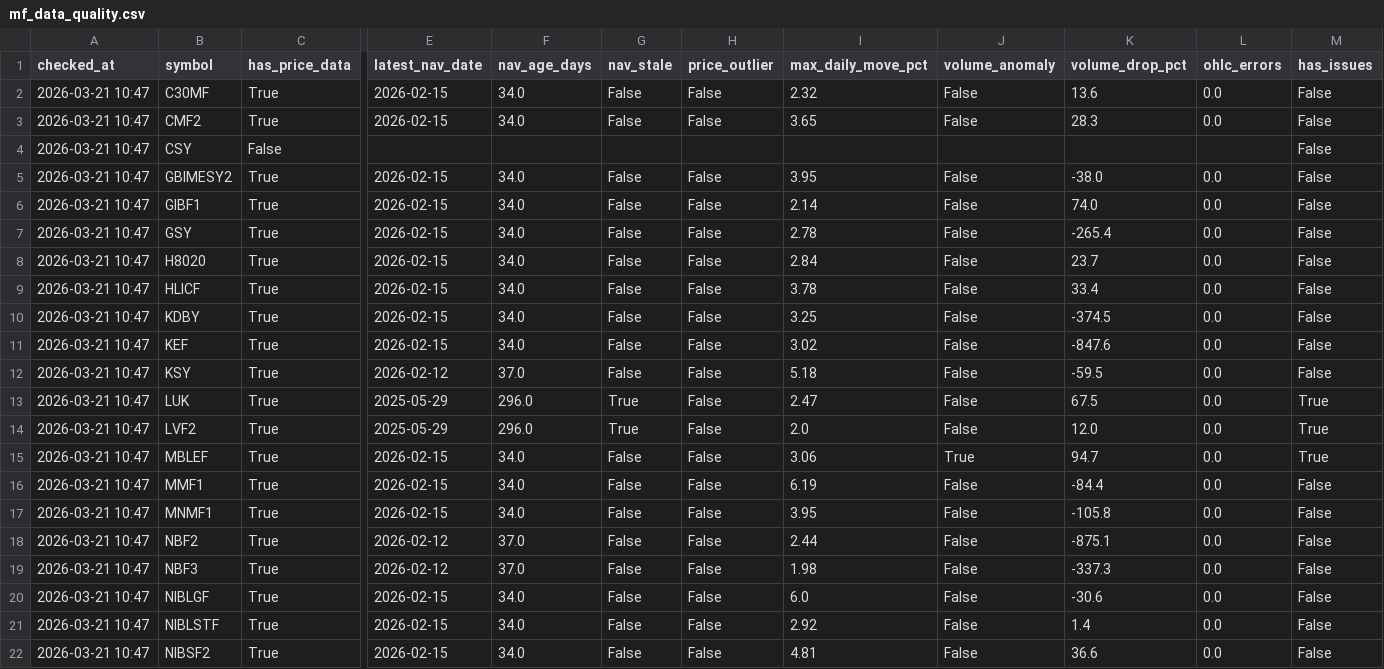
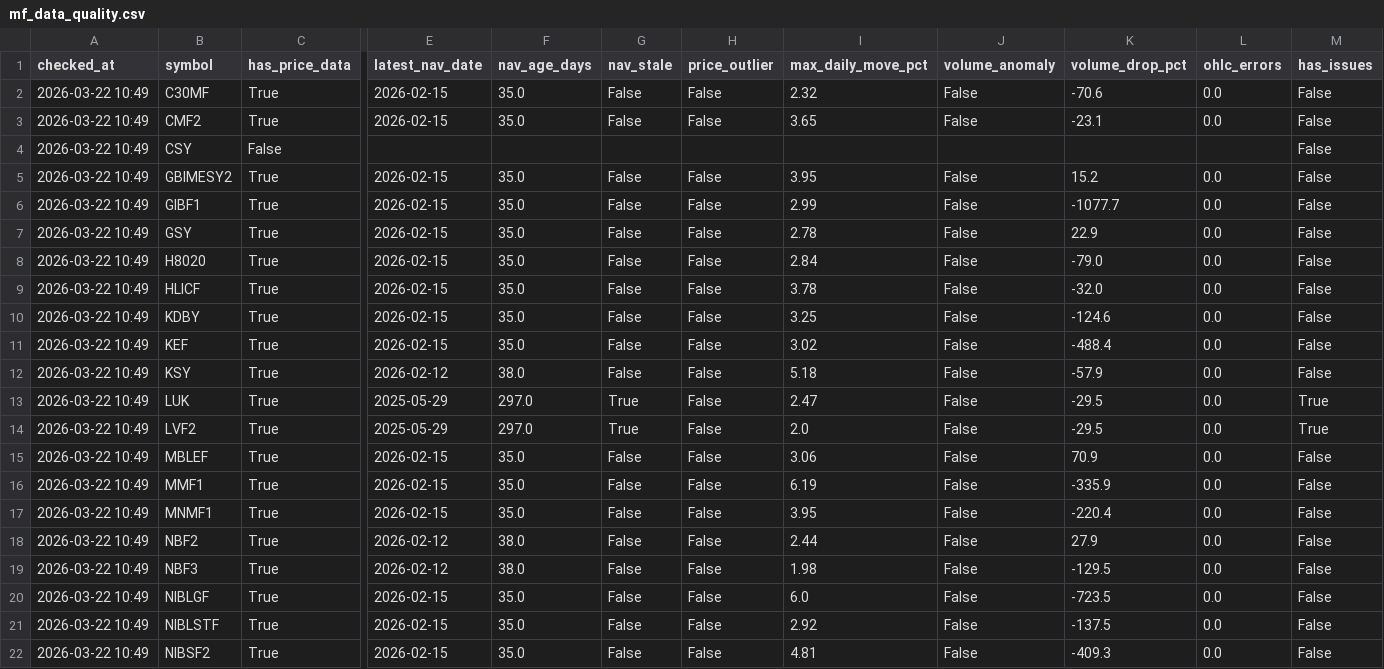
Before and after one commit to Uknowme-h/nepal-mf-quant, a CSV file: data/processed/mf_data_quality.csv, drawn as a sheet; only a part is shown, gaps mark what is left out; the diff covers the shown part only; the diff names each change by its address in the sheet, - before the commit and + after, or states it on an @@ line.

```diff
--- a/data/processed/mf_data_quality.csv
+++ b/data/processed/mf_data_quality.csv
-A2:A22 (checked_at): 2026-03-21 10:47
+A2:A22 (checked_at): 2026-03-22 10:49
-F2:F3 (nav_age_days): 34.0
+F2:F3 (nav_age_days): 35.0
-K2 (volume_drop_pct): 13.6
+K2 (volume_drop_pct): -70.6
-K3 (volume_drop_pct): 28.3
+K3 (volume_drop_pct): -23.1
-F5:F11 (nav_age_days): 34.0
+F5:F11 (nav_age_days): 35.0
-K5 (volume_drop_pct): -38.0
+K5 (volume_drop_pct): 15.2
-I6 (max_daily_move_pct): 2.14
+I6 (max_daily_move_pct): 2.99
-K6 (volume_drop_pct): 74.0
+K6 (volume_drop_pct): -1077.7
-K7 (volume_drop_pct): -265.4
+K7 (volume_drop_pct): 22.9
-K8 (volume_drop_pct): 23.7
+K8 (volume_drop_pct): -79.0
-K9 (volume_drop_pct): 33.4
+K9 (volume_drop_pct): -32.0
-K10 (volume_drop_pct): -374.5
+K10 (volume_drop_pct): -124.6
-K11 (volume_drop_pct): -847.6
+K11 (volume_drop_pct): -488.4
-F12 (nav_age_days): 37.0
+F12 (nav_age_days): 38.0
-K12 (volume_drop_pct): -59.5
+K12 (volume_drop_pct): -57.9
-F13:F14 (nav_age_days): 296.0
+F13:F14 (nav_age_days): 297.0
-K13 (volume_drop_pct): 67.5
+K13 (volume_drop_pct): -29.5
-K14 (volume_drop_pct): 12.0
+K14 (volume_drop_pct): -29.5
-F15:F17 (nav_age_days): 34.0
+F15:F17 (nav_age_days): 35.0
-J15 (volume_anomaly): True
+J15 (volume_anomaly): False
-K15 (volume_drop_pct): 94.7
+K15 (volume_drop_pct): 70.9
-M15 (has_issues): True
+M15 (has_issues): False
-K16 (volume_drop_pct): -84.4
+K16 (volume_drop_pct): -335.9
-K17 (volume_drop_pct): -105.8
+K17 (volume_drop_pct): -220.4
-F18:F19 (nav_age_days): 37.0
+F18:F19 (nav_age_days): 38.0
-K18 (volume_drop_pct): -875.1
+K18 (volume_drop_pct): 27.9
-K19 (volume_drop_pct): -337.3
+K19 (volume_drop_pct): -129.5
-F20:F22 (nav_age_days): 34.0
+F20:F22 (nav_age_days): 35.0
-K20 (volume_drop_pct): -30.6
+K20 (volume_drop_pct): -723.5
-K21 (volume_drop_pct): 1.4
+K21 (volume_drop_pct): -137.5
-K22 (volume_drop_pct): 36.6
+K22 (volume_drop_pct): -409.3
```
Also changed, not shown: 1 added row, 1 removed row and 73 edited cells elsewhere in this file, data/processed/mf_daily_snapshot.csv, data/processed/mf_decision_table.csv, 10 other files.
